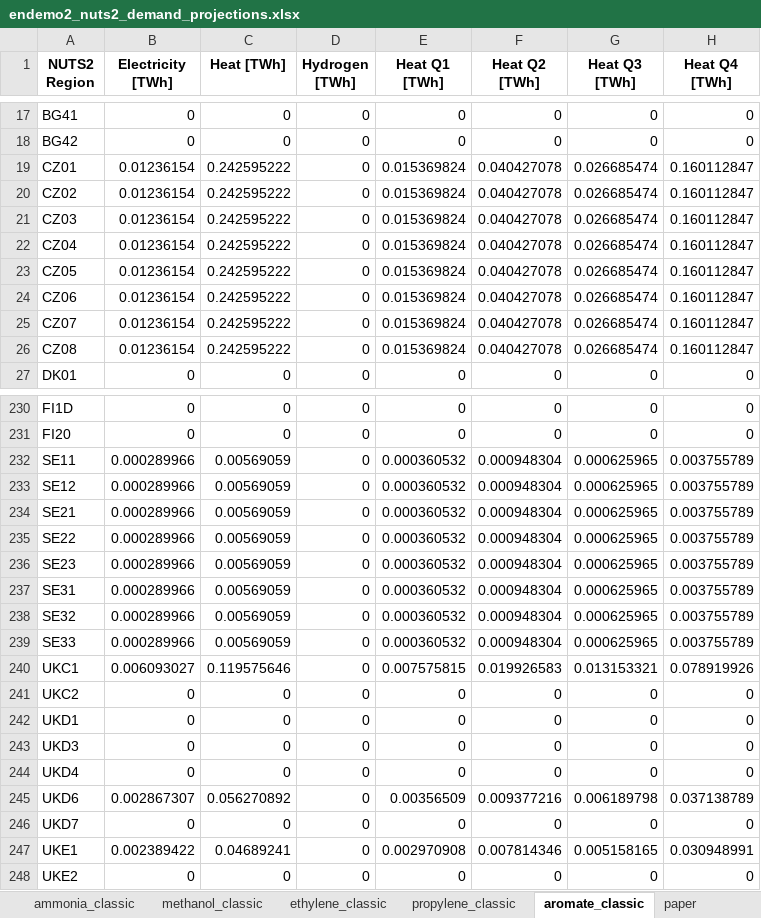
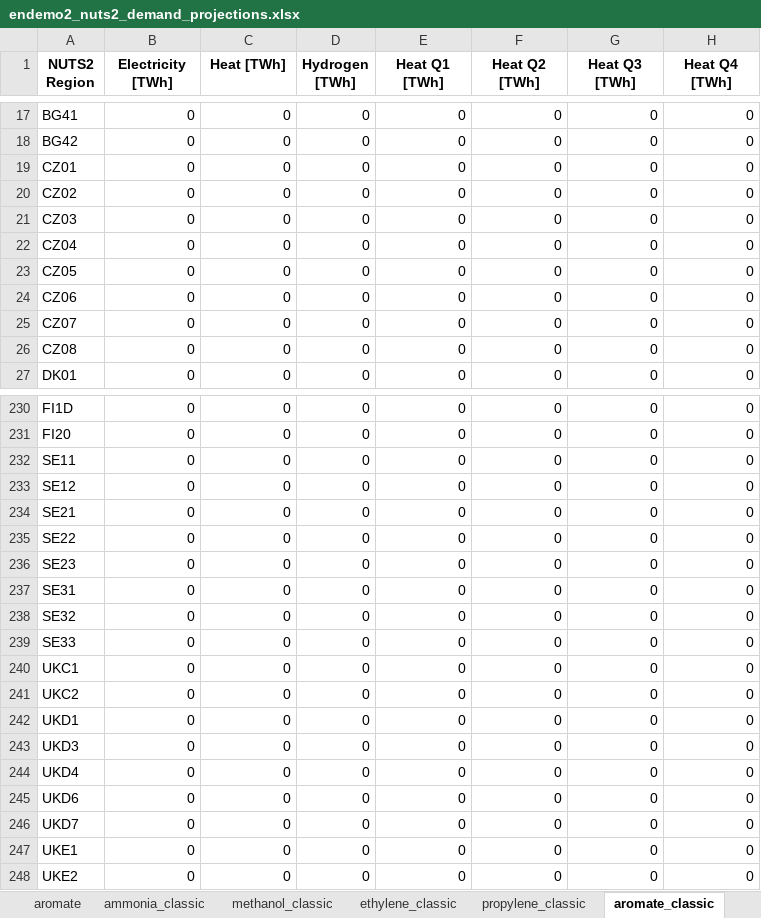
Before and after one commit to chrylt/endemo-v2.0.0-Alpha, an Excel workbook: output/endemo2_nuts2_demand_projections.xlsx, sheet aromate_classic, drawn as a sheet; only a part is shown, gaps mark what is left out; values as stored, in another font and other column widths than the file's, no borders; the diff covers the shown part only; the diff names each change by its address in the sheet, - before the commit and + after, or states it on an @@ line.

```diff
--- a/output/endemo2_nuts2_demand_projections.xlsx (sheet aromate_classic)
+++ b/output/endemo2_nuts2_demand_projections.xlsx (sheet aromate_classic)
+sheet tab: aromate
-B19:B26 (Electricity [TWh]): 0.01236154
+B19:B26 (Electricity [TWh]): 0
-C19:C26 (Heat [TWh]): 0.242595222
+C19:C26 (Heat [TWh]): 0
-E19:E26 (Heat Q1 [TWh]): 0.015369824
+E19:E26 (Heat Q1 [TWh]): 0
-F19:F26 (Heat Q2 [TWh]): 0.040427078
+F19:F26 (Heat Q2 [TWh]): 0
-G19:G26 (Heat Q3 [TWh]): 0.026685474
+G19:G26 (Heat Q3 [TWh]): 0
-H19:H26 (Heat Q4 [TWh]): 0.160112847
+H19:H26 (Heat Q4 [TWh]): 0
-B232:B239 (Electricity [TWh]): 0.000289966
+B232:B239 (Electricity [TWh]): 0
-C232:C239 (Heat [TWh]): 0.00569059
+C232:C239 (Heat [TWh]): 0
-E232:E239 (Heat Q1 [TWh]): 0.000360532
+E232:E239 (Heat Q1 [TWh]): 0
-F232:F239 (Heat Q2 [TWh]): 0.000948304
+F232:F239 (Heat Q2 [TWh]): 0
-G232:G239 (Heat Q3 [TWh]): 0.000625965
+G232:G239 (Heat Q3 [TWh]): 0
-H232:H239 (Heat Q4 [TWh]): 0.003755789
+H232:H239 (Heat Q4 [TWh]): 0
-B240 (Electricity [TWh]): 0.006093027
+B240 (Electricity [TWh]): 0
-C240 (Heat [TWh]): 0.119575646
+C240 (Heat [TWh]): 0
-E240 (Heat Q1 [TWh]): 0.007575815
+E240 (Heat Q1 [TWh]): 0
-F240 (Heat Q2 [TWh]): 0.019926583
+F240 (Heat Q2 [TWh]): 0
-G240 (Heat Q3 [TWh]): 0.013153321
+G240 (Heat Q3 [TWh]): 0
-H240 (Heat Q4 [TWh]): 0.078919926
+H240 (Heat Q4 [TWh]): 0
-B245 (Electricity [TWh]): 0.002867307
+B245 (Electricity [TWh]): 0
-C245 (Heat [TWh]): 0.056270892
+C245 (Heat [TWh]): 0
-E245 (Heat Q1 [TWh]): 0.00356509
+E245 (Heat Q1 [TWh]): 0
-F245 (Heat Q2 [TWh]): 0.009377216
+F245 (Heat Q2 [TWh]): 0
-G245 (Heat Q3 [TWh]): 0.006189798
+G245 (Heat Q3 [TWh]): 0
-H245 (Heat Q4 [TWh]): 0.037138789
+H245 (Heat Q4 [TWh]): 0
-B247 (Electricity [TWh]): 0.002389422
+B247 (Electricity [TWh]): 0
-C247 (Heat [TWh]): 0.04689241
+C247 (Heat [TWh]): 0
-E247 (Heat Q1 [TWh]): 0.002970908
+E247 (Heat Q1 [TWh]): 0
-F247 (Heat Q2 [TWh]): 0.007814346
+F247 (Heat Q2 [TWh]): 0
-G247 (Heat Q3 [TWh]): 0.005158165
+G247 (Heat Q3 [TWh]): 0
-H247 (Heat Q4 [TWh]): 0.030948991
+H247 (Heat Q4 [TWh]): 0
```
Also changed, not shown: 216 edited cells elsewhere in this sheet, sheet forecasted, sheet IND, sheet methanol_classic, sheet ammonia_classic, sheet propylene_classic, sheet ethylene_classic, other sheet tabs, input/Set_and_Control_Parameters.xlsx, output/endemo2_industry_coef_per_capita.xlsx, 43 other files.
